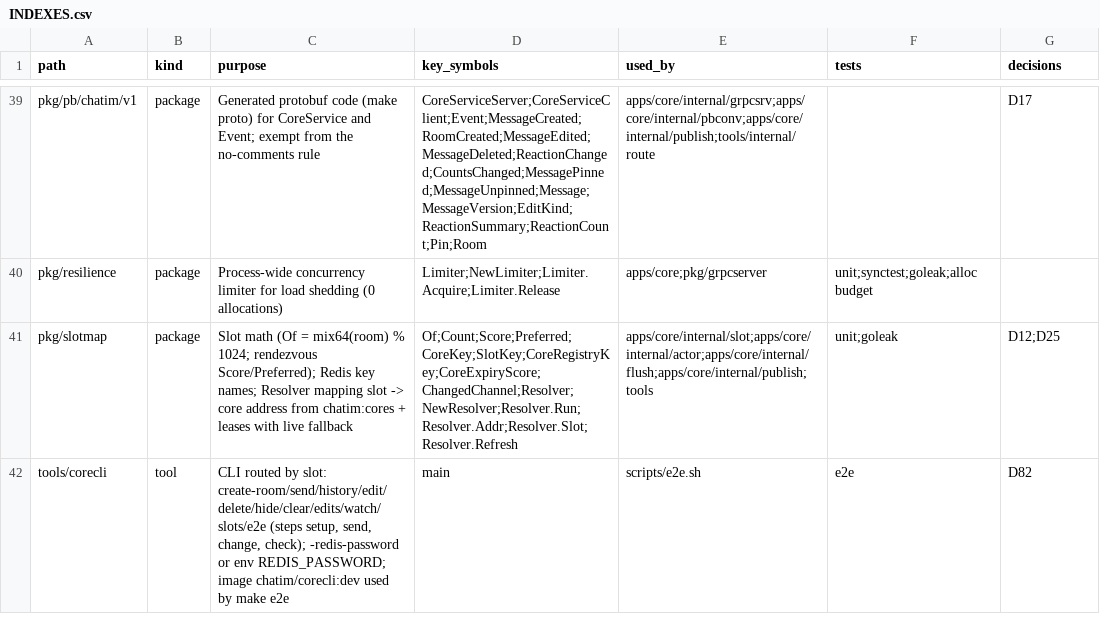
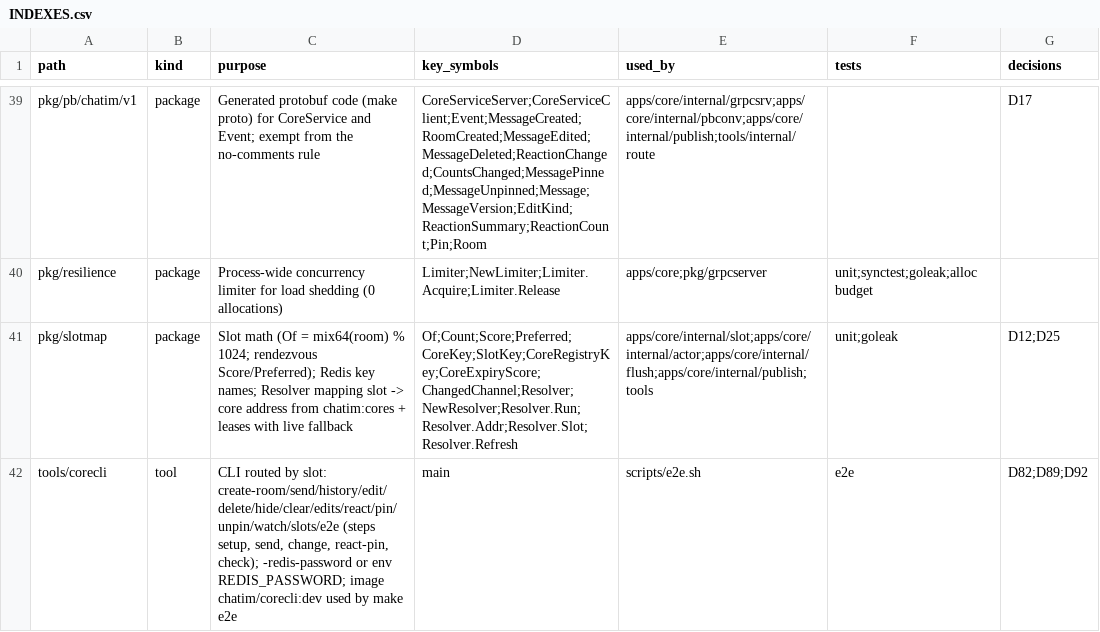
Before and after one commit to ivannguyendev/chatim, a CSV file: INDEXES.csv, drawn as a sheet; only a part is shown, gaps mark what is left out; the diff covers the shown part only.

Commit message:
feat(corecli): add react, pin and unpin commands and an e2e reaction and pin phase

```diff
--- a/INDEXES.csv
+++ b/INDEXES.csv
@@ -41,2 +41,2 @@ pkg/resilience,package,Process-wide concurrency limiter for load shedding (0 all
 pkg/slotmap,package,Slot math (Of = mix64(room) % 1024; rendezvous Score/Preferred); Redis key names; Resolver mapping slot -> core address from chatim:cores + leases with live fallback,Of;Count;Score;Preferred;CoreKey;SlotKey;CoreRegistryKey;CoreExpiryScore;ChangedChannel;Resolver;NewResolver;Resolver.Run;Resolver.Addr;Resolver.Slot;Resolver.Refresh,apps/core/internal/slot;apps/core/internal/actor;apps/core/internal/flush;apps/core/internal/publish;tools,unit;goleak,D12;D25
-tools/corecli,tool,"CLI routed by slot: create-room/send/history/edit/delete/hide/clear/edits/watch/slots/e2e (steps setup, send, change, check); -redis-password or env REDIS_PASSWORD; image chatim/corecli:dev used by make e2e",main,scripts/e2e.sh,e2e,D82
+tools/corecli,tool,"CLI routed by slot: create-room/send/history/edit/delete/hide/clear/edits/react/pin/unpin/watch/slots/e2e (steps setup, send, change, react-pin, check); -redis-password or env REDIS_PASSWORD; image chatim/corecli:dev used by make e2e",main,scripts/e2e.sh,e2e,D82;D89;D92
```
Also changed, not shown: 4 edited cells elsewhere in this file, 13 other files.
